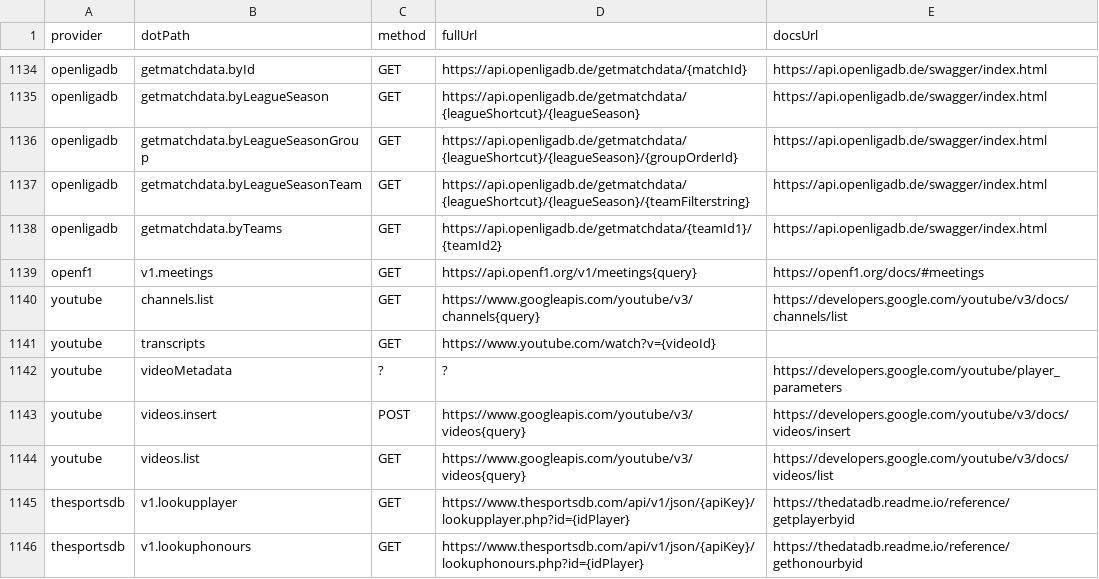
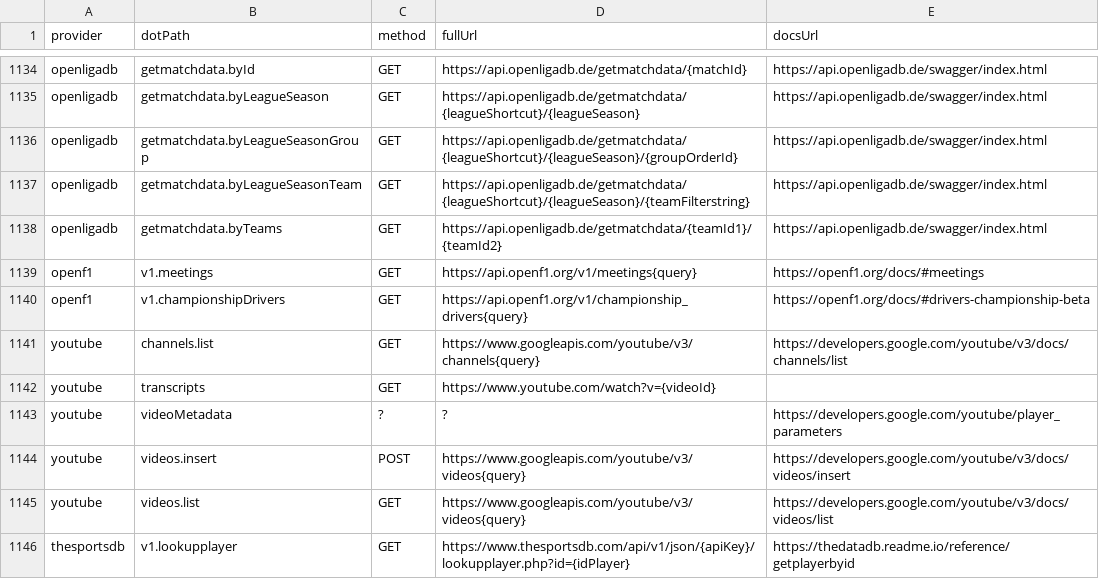
Before and after one commit to justintanner/apicity, a TSV file: scripts/endpoint-docs.tsv, drawn as a sheet; only a part is shown, gaps mark what is left out; the shorter side is filled out with more unchanged rows; the diff names each change by its address in the sheet, - before the commit and + after, or states it on an @@ line.

Commit message:
feat(openf1): add championship drivers endpoint (ac-lk7c.4)
Add a new @apicity/openf1 provider package exposing the public historical GET /v1/championship_drivers endpoint as openf1.v1.championshipDrivers(). The implementation preserves OpenF1 snake_case request and response fields, supports repeated equality filters and comparison filters, and maps non-ok responses into OpenF1Error with parsed response bodies.

Wire the provider into endpoint discovery, endpoint comment linting, README generation, MCP provider instantiation, Vitest aliases, and workspace lock metadata so docs and tooling see the new endpoint consistently.

Validation: pnpm --filter @apicity/openf1 run build; pnpm run test:run tests/integration/openf1-championship-drivers.test.ts; pnpm run lint; pnpm run test:run.

```diff
--- a/scripts/endpoint-docs.tsv
+++ b/scripts/endpoint-docs.tsv
+row 1140: openf1 | v1.championshipDrivers | GET | https://api.openf1.org/v1/championship_drivers{query} | https://openf1.org/docs/#drivers-championship-beta
```
Also changed, not shown: 6 other files.
